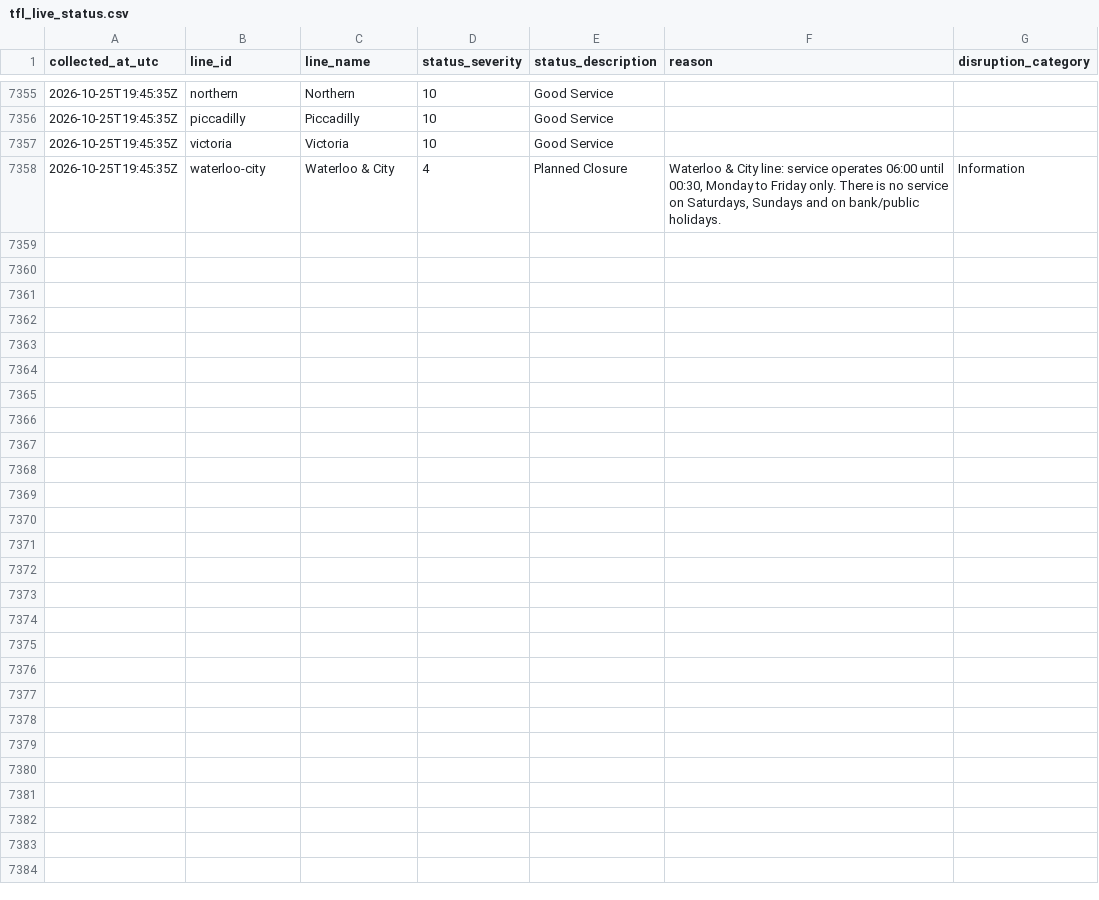
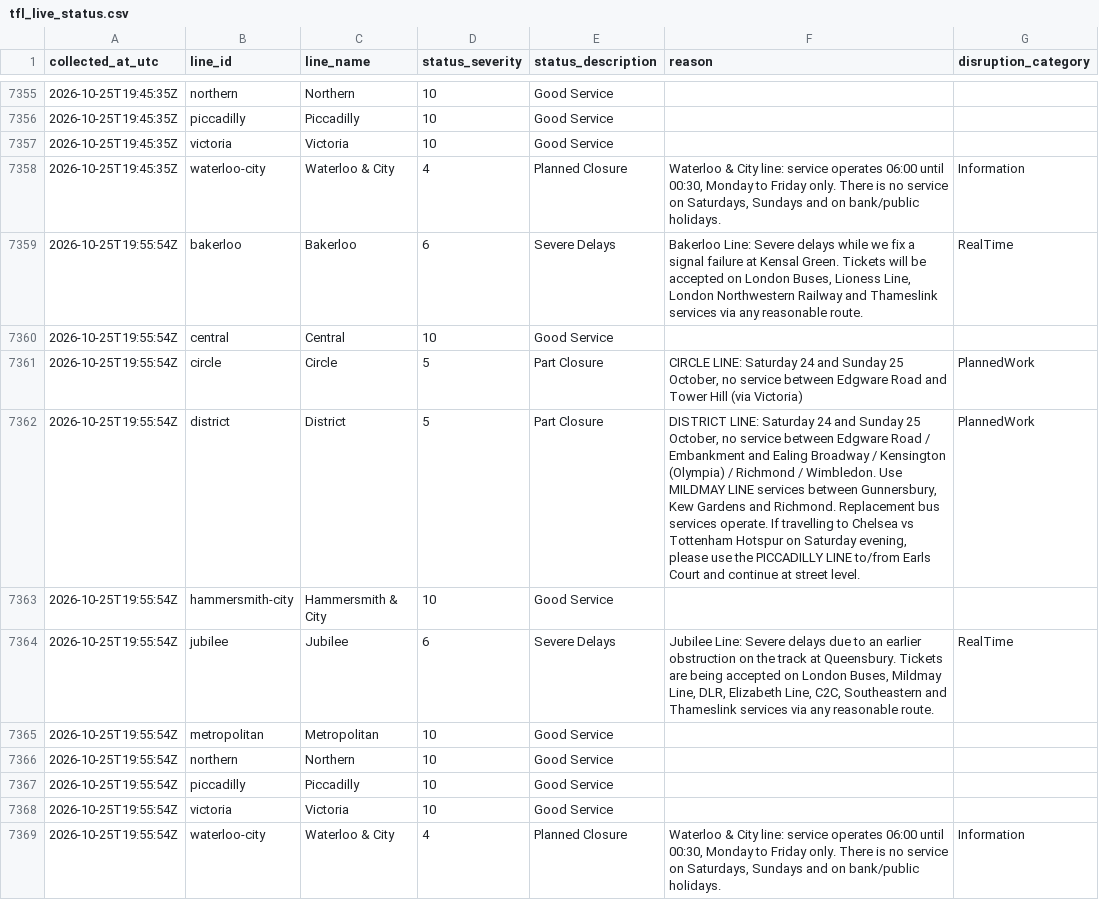
Before and after one commit to AJC-mdx/tfl-delay-analytics, a CSV file: data/tfl_live_status.csv, drawn as a sheet; only a part is shown, gaps mark what is left out; the diff names each change by its address in the sheet, - before the commit and + after, or states it on an @@ line.

```diff
--- a/data/tfl_live_status.csv
+++ b/data/tfl_live_status.csv
+row 7359: 2026-10-25T19:55:54Z | bakerloo | Bakerloo | 6 | Severe Delays | Bakerloo Line: Severe delays while we fix a signal failure at Kensal Green. Tickets will be accepted on London Buses, Lioness Line, London Northwestern Railway and Thameslink services via any reasonable route. | RealTime
+row 7360: 2026-10-25T19:55:54Z | central | Central | 10 | Good Service
+row 7361: 2026-10-25T19:55:54Z | circle | Circle | 5 | Part Closure | CIRCLE LINE: Saturday 24 and Sunday 25 October, no service between Edgware Road and Tower Hill (via Victoria) | PlannedWork
+row 7362: 2026-10-25T19:55:54Z | district | District | 5 | Part Closure | DISTRICT LINE: Saturday 24 and Sunday 25 October, no service between Edgware Road / Embankment and Ealing Broadway / Kensington (Olympia) / Richmond / Wimbledon. Use MILDMAY LINE services between Gunnersbury, Kew Gardens and Richmond. Replacement bus services operate. If travelling to Chelsea vs Tottenham Hotspur on Saturday evening, please use the PICCADILLY LINE to/from Earls Court and continue at street level. | PlannedWork
+row 7363: 2026-10-25T19:55:54Z | hammersmith-city | Hammersmith & City | 10 | Good Service
+row 7364: 2026-10-25T19:55:54Z | jubilee | Jubilee | 6 | Severe Delays | Jubilee Line: Severe delays due to an earlier obstruction on the track at Queensbury. Tickets are being accepted on London Buses, Mildmay Line, DLR, Elizabeth Line, C2C, Southeastern and Thameslink services via any reasonable route. | RealTime
+row 7365: 2026-10-25T19:55:54Z | metropolitan | Metropolitan | 10 | Good Service
+row 7366: 2026-10-25T19:55:54Z | northern | Northern | 10 | Good Service
+row 7367: 2026-10-25T19:55:54Z | piccadilly | Piccadilly | 10 | Good Service
+row 7368: 2026-10-25T19:55:54Z | victoria | Victoria | 10 | Good Service
+row 7369: 2026-10-25T19:55:54Z | waterloo-city | Waterloo & City | 4 | Planned Closure | Waterloo & City line: service operates 06:00 until 00:30, Monday to Friday only. There is no service on Saturdays, Sundays and on bank/public holidays. | Information
```
